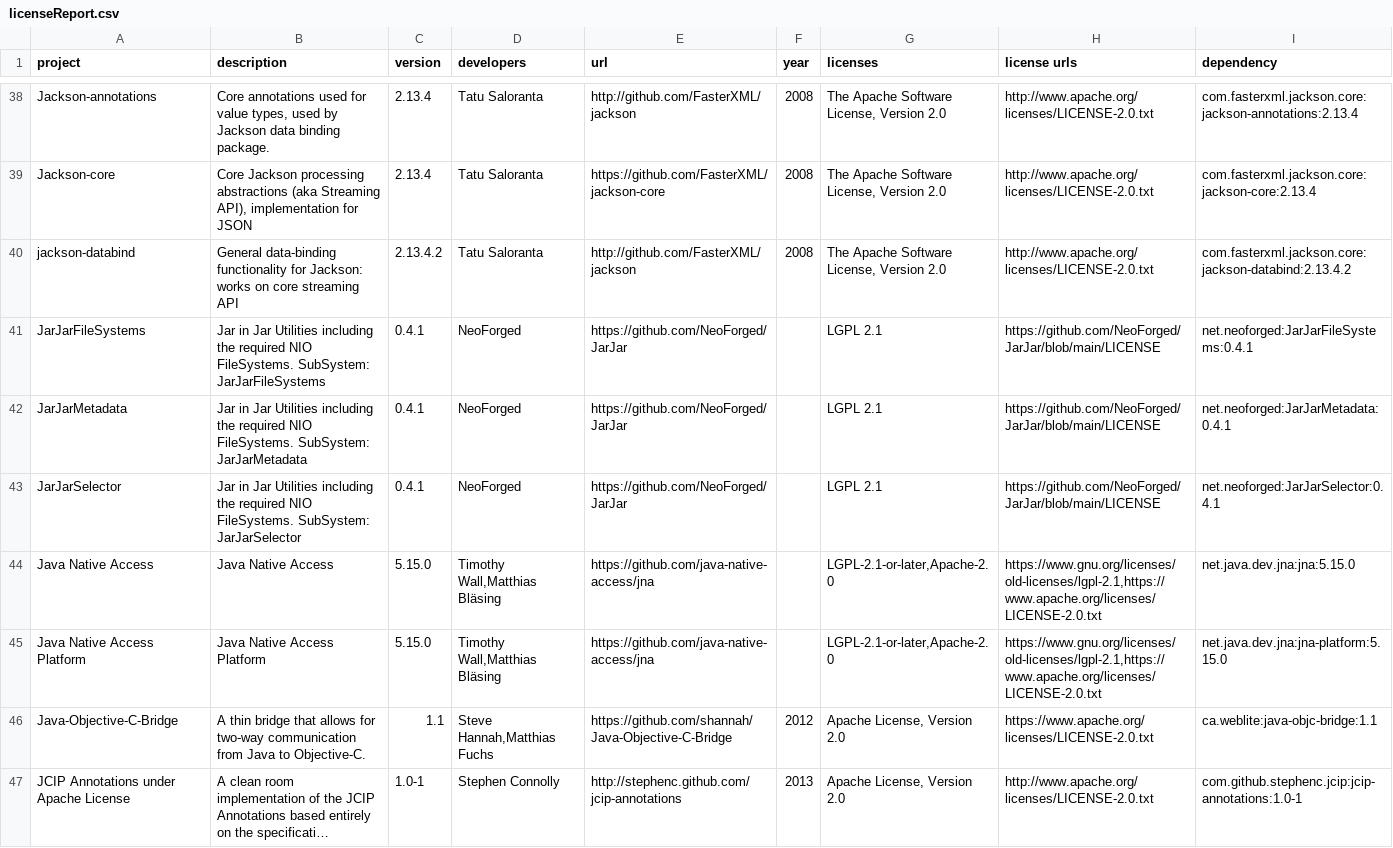
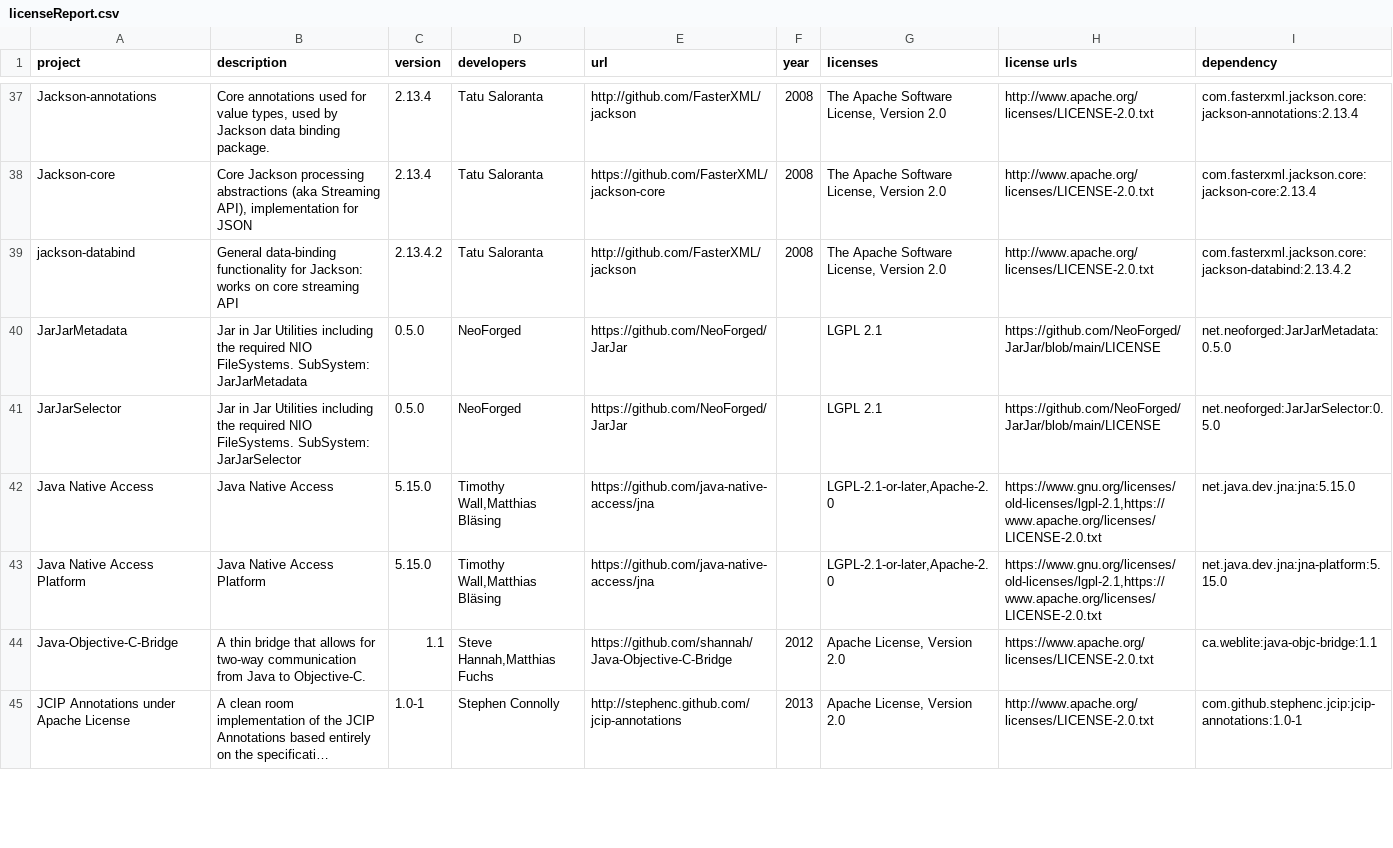
Before and after one commit to GeheimagentNr1/SelectablePainting, a CSV file: lib_licences/licenseReport.csv, drawn as a sheet; only a part is shown, gaps mark what is left out; long unchanged cells end in …; the diff covers the shown part only.

```diff
--- a/lib_licences/licenseReport.csv
+++ b/lib_licences/licenseReport.csv
@@ -90,5 +90,4 @@ Jackson-core,"Core Jackson processing abstractions (aka Streaming API), implemen
 jackson-databind,General data-binding functionality for Jackson: works on core streaming API,2.13.4.2,Tatu Saloranta,http://github.com/FasterXML/jackson,2008,"The Apache Software License, Version 2.0",http://www.apache.org/licenses/LICENSE-2.0.txt,com.fasterxml.jackson.core:jackson-databind:2.13.4.2
-JarJarFileSystems,Jar in Jar Utilities including the required NIO FileSystems. SubSystem: JarJarFileSystems,0.4.1,NeoForged,https://github.com/NeoForged/JarJar,,LGPL 2.1,https://github.com/NeoForged/JarJar/blob/main/LICENSE,net.neoforged:JarJarFileSystems:0.4.1
-JarJarMetadata,Jar in Jar Utilities including the required NIO FileSystems. SubSystem: JarJarMetadata,0.4.1,NeoForged,https://github.com/NeoForged/JarJar,,LGPL 2.1,https://github.com/NeoForged/JarJar/blob/main/LICENSE,net.neoforged:JarJarMetadata:0.4.1
-JarJarSelector,Jar in Jar Utilities including the required NIO FileSystems. SubSystem: JarJarSelector,0.4.1,NeoForged,https://github.com/NeoForged/JarJar,,LGPL 2.1,https://github.com/NeoForged/JarJar/blob/main/LICENSE,net.neoforged:JarJarSelector:0.4.1
+JarJarMetadata,Jar in Jar Utilities including the required NIO FileSystems. SubSystem: JarJarMetadata,0.5.0,NeoForged,https://github.com/NeoForged/JarJar,,LGPL 2.1,https://github.com/NeoForged/JarJar/blob/main/LICENSE,net.neoforged:JarJarMetadata:0.5.0
+JarJarSelector,Jar in Jar Utilities including the required NIO FileSystems. SubSystem: JarJarSelector,0.5.0,NeoForged,https://github.com/NeoForged/JarJar,,LGPL 2.1,https://github.com/NeoForged/JarJar/blob/main/LICENSE,net.neoforged:JarJarSelector:0.5.0
 Java Native Access,Java Native Access,5.15.0,"Timothy Wall,Matthias Bläsing",https://github.com/java-native-access/jna,,"LGPL-2.1-or-later,Apache-2.0","https://www.gnu.org/licenses/old-licenses/lgpl-2.1,https://www.apache.org/licenses/LICENSE-2.0.txt",net.java.dev.jna:jna:5.15.0
```
Also changed, not shown: 1 added row, 3 removed rows and 27 edited cells elsewhere in this file, 8 other files.
